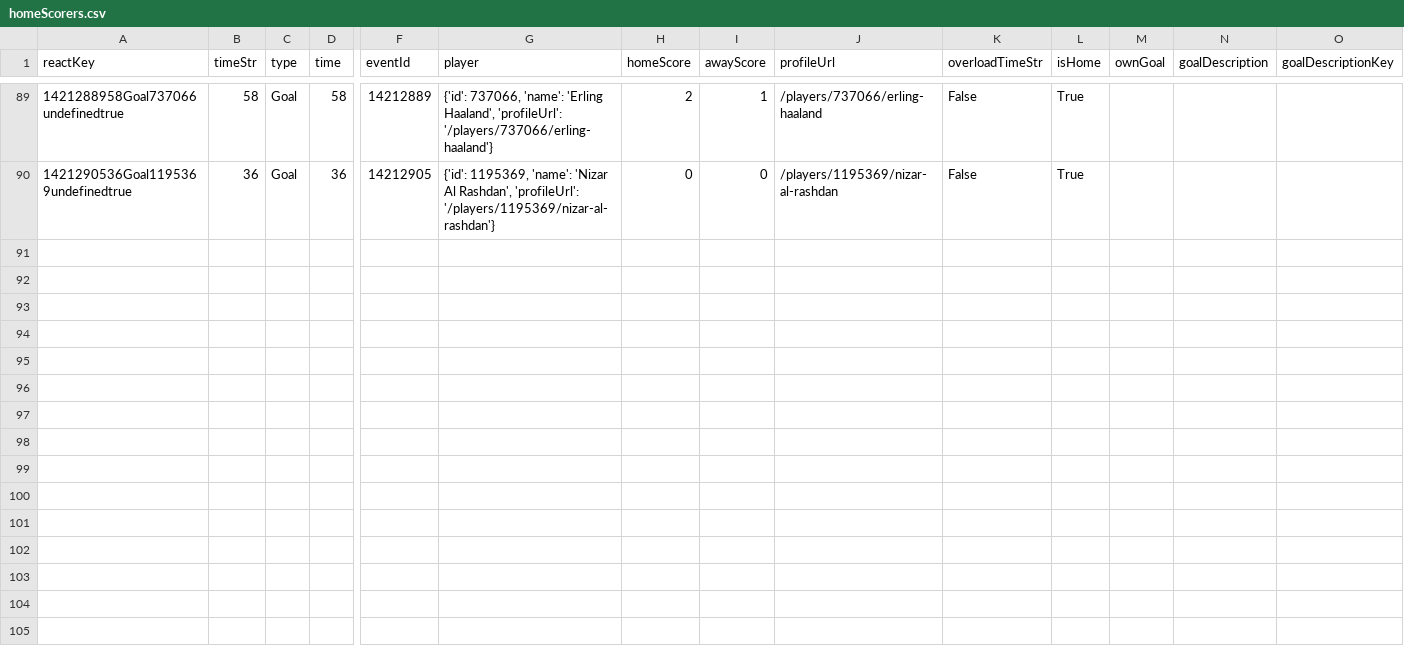
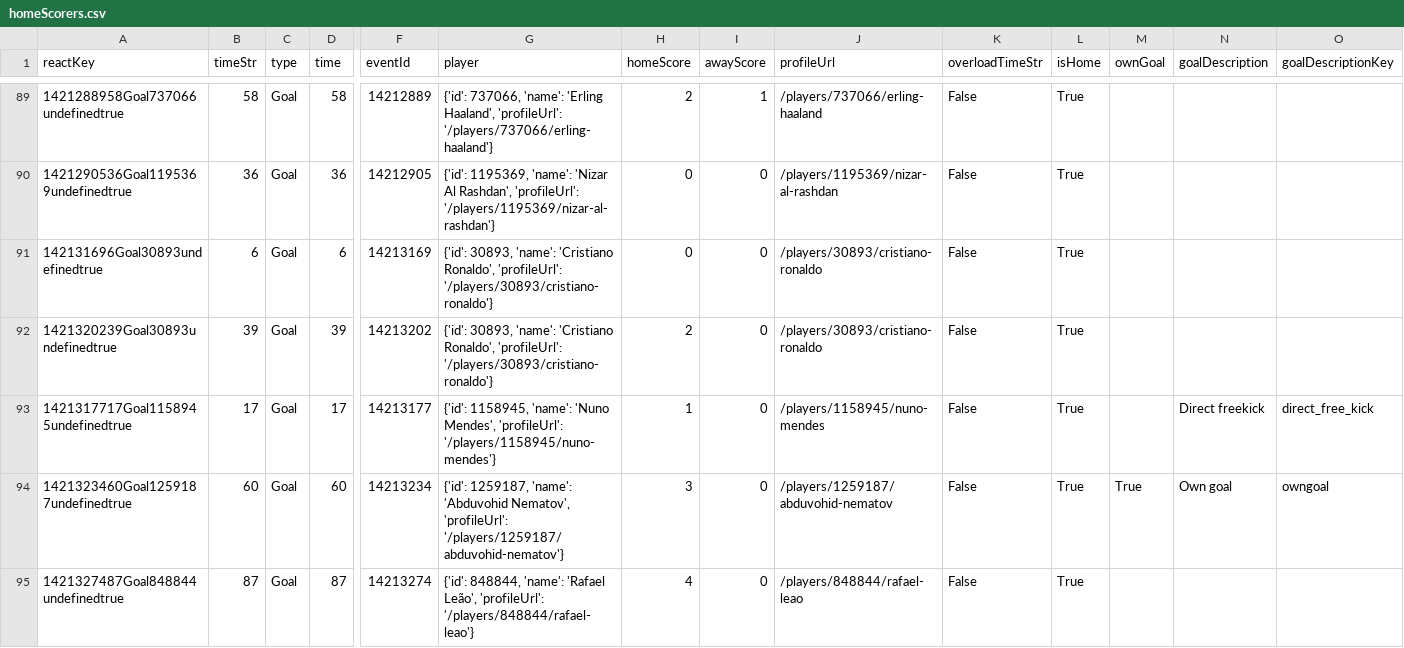
Before and after one commit to bolaxel/wcup26, a CSV file: goals/csv/homeScorers.csv, drawn as a sheet; only a part is shown, gaps mark what is left out; rows hold the shown columns only; the diff names each change by its address in the sheet, - before the commit and + after, or states it on an @@ line.

```diff
--- a/goals/csv/homeScorers.csv
+++ b/goals/csv/homeScorers.csv
+row 91: 142131696Goal30893undefinedtrue | 6 | Goal | 6 | 14213169 | {'id': 30893, 'name': 'Cristiano Ronaldo', 'profileUrl': '/players/30893/cristiano-ronaldo'} | 0 | 0 | /players/30893/cristiano-ronaldo | False | True
+row 92: 1421320239Goal30893undefinedtrue | 39 | Goal | 39 | 14213202 | {'id': 30893, 'name': 'Cristiano Ronaldo', 'profileUrl': '/players/30893/cristiano-ronaldo'} | 2 | 0 | /players/30893/cristiano-ronaldo | False | True
+row 93: 1421317717Goal1158945undefinedtrue | 17 | Goal | 17 | 14213177 | {'id': 1158945, 'name': 'Nuno Mendes', 'profileUrl': '/players/1158945/nuno-mendes'} | 1 | 0 | /players/1158945/nuno-mendes | False | True |  | Direct freekick | direct_free_kick
+row 94: 1421323460Goal1259187undefinedtrue | 60 | Goal | 60 | 14213234 | {'id': 1259187, 'name': 'Abduvohid Nematov', 'profileUrl': '/players/1259187/abduvohid-nematov'} | 3 | 0 | /players/1259187/abduvohid-nematov | False | True | True | Own goal | owngoal
+row 95: 1421327487Goal848844undefinedtrue | 87 | Goal | 87 | 14213274 | {'id': 848844, 'name': 'Rafael Leão', 'profileUrl': '/players/848844/rafael-leao'} | 4 | 0 | /players/848844/rafael-leao | False | True
```
Also changed, not shown: matchStats/csv/fotmob_match_stats.csv, 7 other files.
